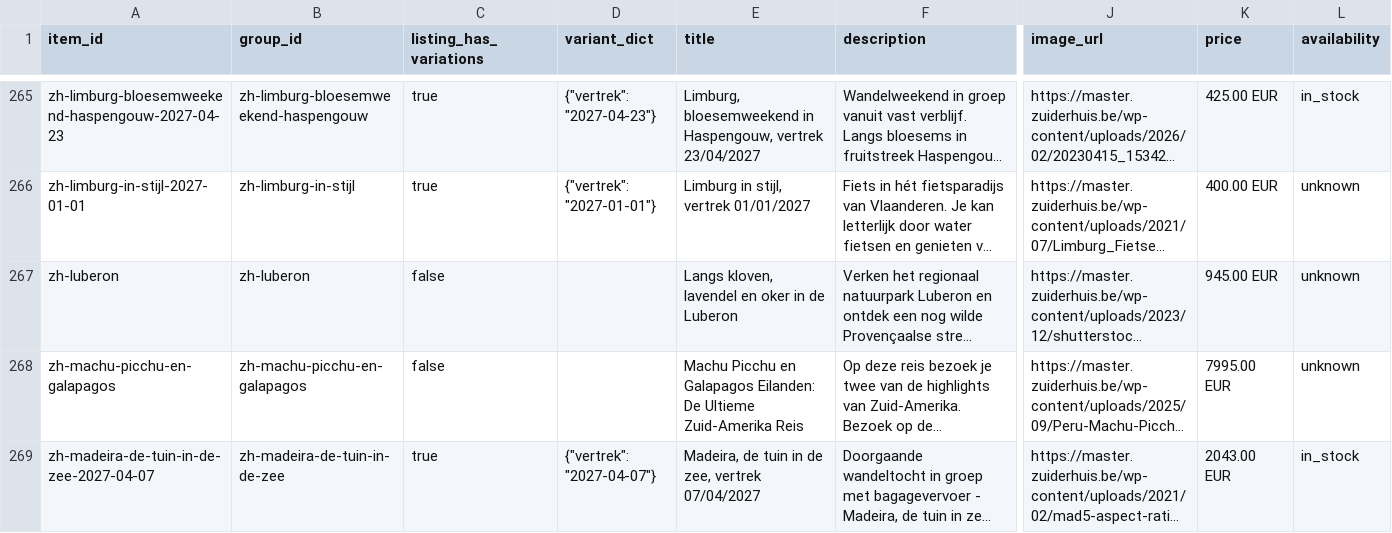
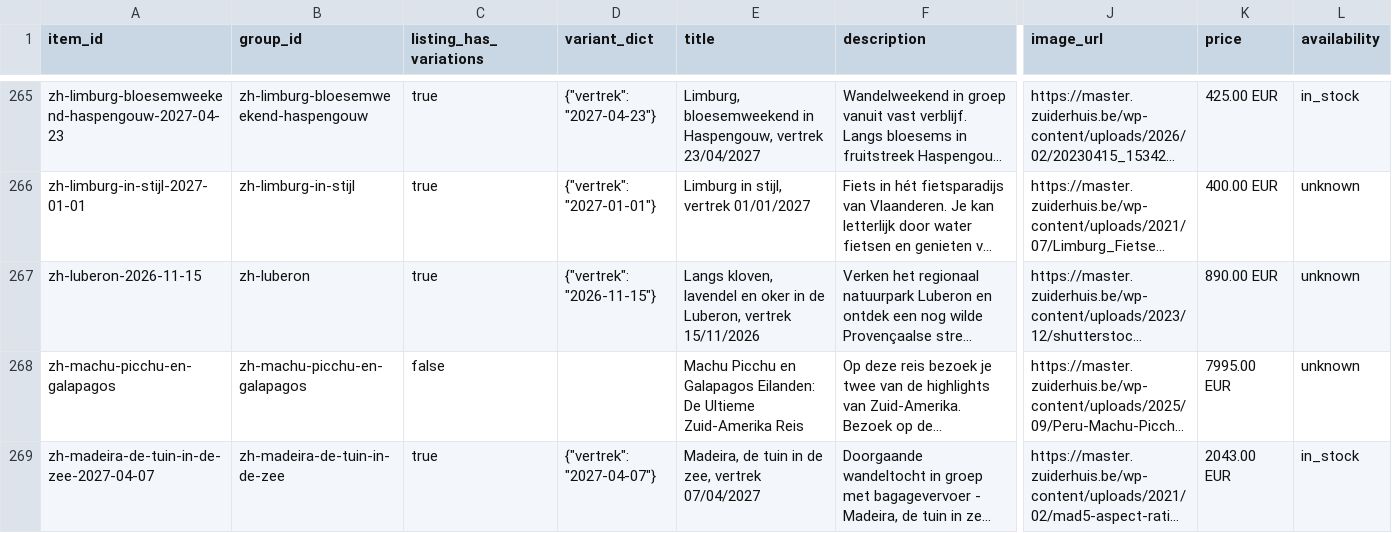
Before and after one commit to Travel-Company-nv/openai-product-feeds, a CSV file: zuiderhuis.csv, drawn as a sheet; only a part is shown, gaps mark what is left out; long unchanged cells end in …; the diff names each change by its address in the sheet, - before the commit and + after, or states it on an @@ line.

Commit message:
Zuiderhuis: feed bijgewerkt 2026-11-15 (460 rijen, sync 2026-11-15T04:00:15Z)

```diff
--- a/zuiderhuis.csv
+++ b/zuiderhuis.csv
-A267 (item_id): zh-luberon
+A267 (item_id): zh-luberon-2026-11-15
-C267 (listing_has_variations): false
+C267 (listing_has_variations): true
-D267 (variant_dict): (empty)
+D267 (variant_dict): {"vertrek": "2026-11-15"}
-E267 (title): …in de Luberon
+E267 (title): …in de Luberon, vertrek 15/11/2026
-K267 (price): 945.00 EUR
+K267 (price): 890.00 EUR
```
